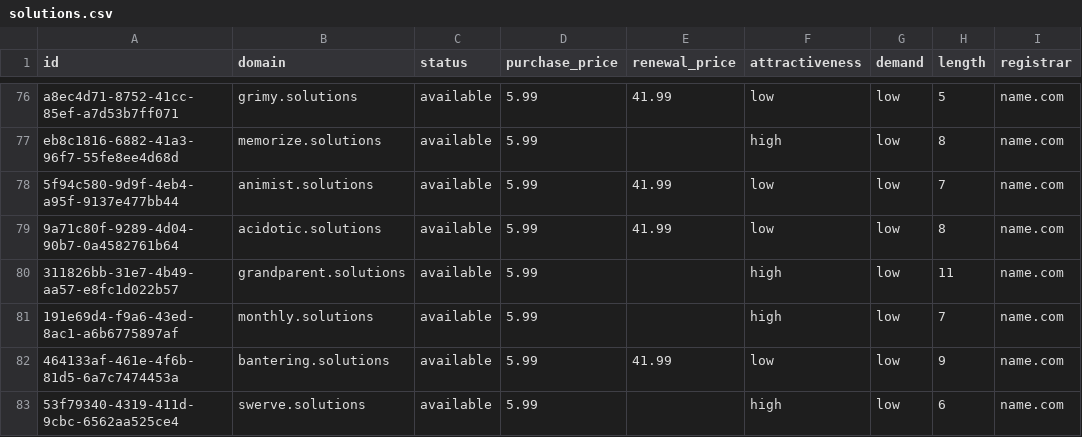
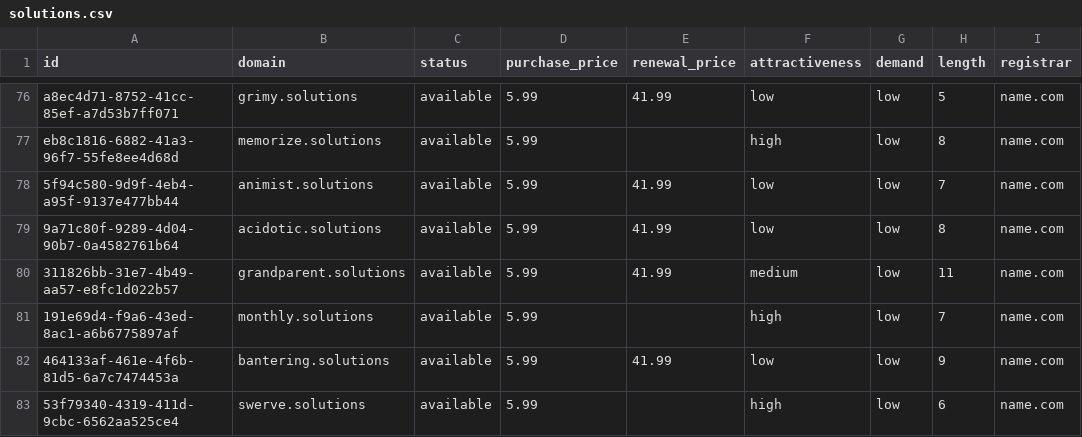
Before and after one commit to UniqueDomains/solutions-oneword-domains, a CSV file: solutions.csv, drawn as a sheet; only a part is shown, gaps mark what is left out; the diff names each change by its address in the sheet, - before the commit and + after, or states it on an @@ line.

Commit message:
Domains update

```diff
--- a/solutions.csv
+++ b/solutions.csv
-E80 (renewal_price): (empty)
+E80 (renewal_price): 41.99
-F80 (attractiveness): high
+F80 (attractiveness): medium
```
Also changed, not shown: 4 other files.
